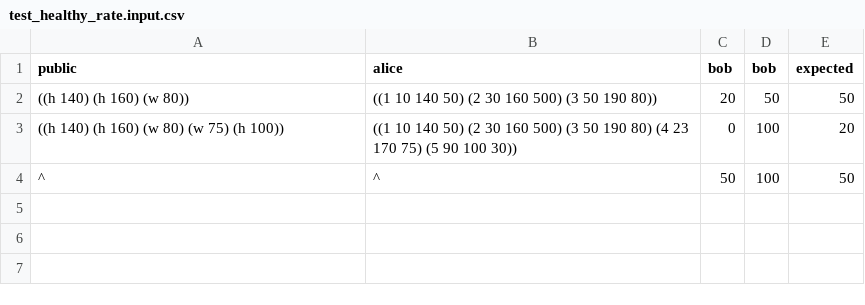
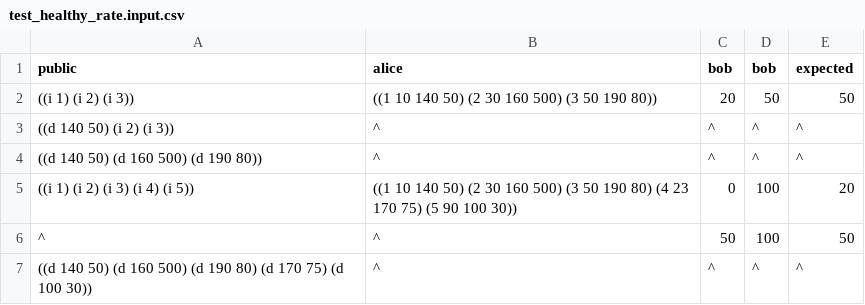
Before and after one commit to ccyip/taype, a CSV file: examples/record/test_healthy_rate.input.csv, drawn as a sheet.

```diff
--- a/examples/record/test_healthy_rate.input.csv
+++ b/examples/record/test_healthy_rate.input.csv
@@ -1,4 +1,7 @@
 public,alice,bob,bob,expected
-((h 140) (h 160) (w 80)),((1 10 140 50) (2 30 160 500) (3 50 190 80)),20,50,50
-((h 140) (h 160) (w 80) (w 75) (h 100)),((1 10 140 50) (2 30 160 500) (3 50 190 80) (4 23 170 75) (5 90 100 30)),0,100,20
+((i 1) (i 2) (i 3)),((1 10 140 50) (2 30 160 500) (3 50 190 80)),20,50,50
+((d 140 50) (i 2) (i 3)),^,^,^,^
+((d 140 50) (d 160 500) (d 190 80)),^,^,^,^
+((i 1) (i 2) (i 3) (i 4) (i 5)),((1 10 140 50) (2 30 160 500) (3 50 190 80) (4 23 170 75) (5 90 100 30)),0,100,20
 ^,^,50,100,50
+((d 140 50) (d 160 500) (d 190 80) (d 170 75) (d 100 30)),^,^,^,^
```
Also changed, not shown: examples/record/test_bmi_mse.input.csv, examples/record/test_db_analytics.input.csv, 6 other files.
